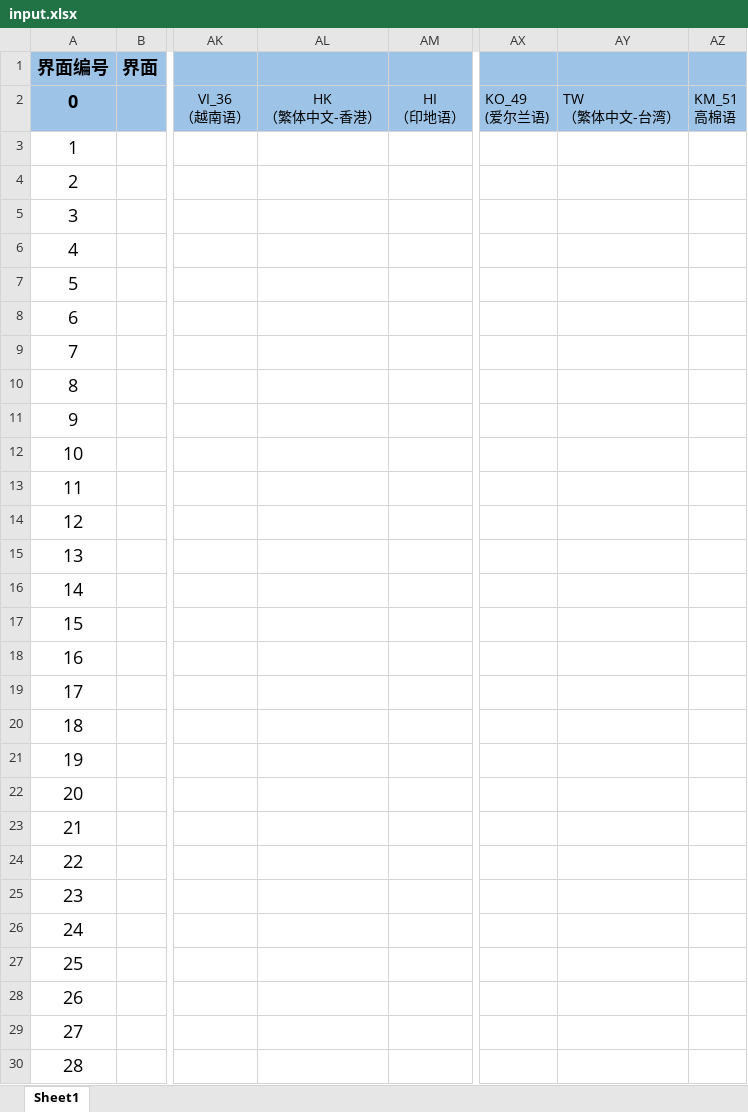
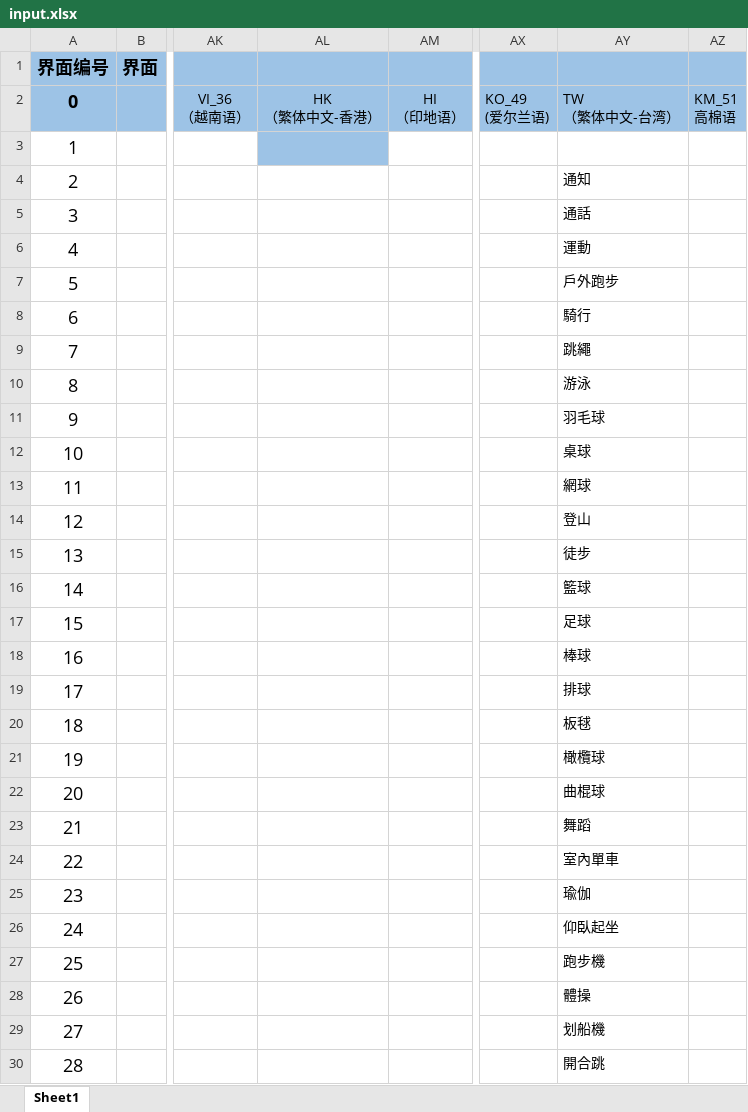
Before and after one commit to zzp2233/569x_AI_AB281GA, an Excel workbook: ute/ui_config_patch/AB281/defaultLanguage/input.xlsx, sheet Sheet1, drawn as a sheet; only a part is shown, gaps mark what is left out; values as stored, in another font and other column widths than the file's, no borders; the diff covers the shown part only; the diff names each change by its address in the sheet, - before the commit and + after, or states it on an @@ line.

```diff
--- a/ute/ui_config_patch/AB281/defaultLanguage/input.xlsx (sheet Sheet1)
+++ b/ute/ui_config_patch/AB281/defaultLanguage/input.xlsx (sheet Sheet1)
-AL3 fill: none
+AL3 fill: #9DC3E6
-AY4: (empty)
+AY4: 通知
-AY5: (empty)
+AY5: 通話
-AY6: (empty)
+AY6: 運動
-AY7: (empty)
+AY7: 戶外跑步
-AY8: (empty)
+AY8: 騎行
-AY9: (empty)
+AY9: 跳繩
-AY10: (empty)
+AY10: 游泳
-AY11: (empty)
+AY11: 羽毛球
-AY12: (empty)
+AY12: 桌球
-AY13: (empty)
+AY13: 網球
-AY14: (empty)
+AY14: 登山
-AY15: (empty)
+AY15: 徒步
-AY16: (empty)
+AY16: 籃球
-AY17: (empty)
+AY17: 足球
-AY18: (empty)
+AY18: 棒球
-AY19: (empty)
+AY19: 排球
-AY20: (empty)
+AY20: 板毬
-AY21: (empty)
+AY21: 橄欖球
-AY22: (empty)
+AY22: 曲棍球
-AY23: (empty)
+AY23: 舞蹈
-AY24: (empty)
+AY24: 室內單車
-AY25: (empty)
+AY25: 瑜伽
-AY26: (empty)
+AY26: 仰臥起坐
-AY27: (empty)
+AY27: 跑步機
-AY28: (empty)
+AY28: 體操
-AY29: (empty)
+AY29: 划船機
-AY30: (empty)
+AY30: 開合跳
```
Also changed, not shown: 215 edited cells elsewhere in this sheet, 12 other files.
